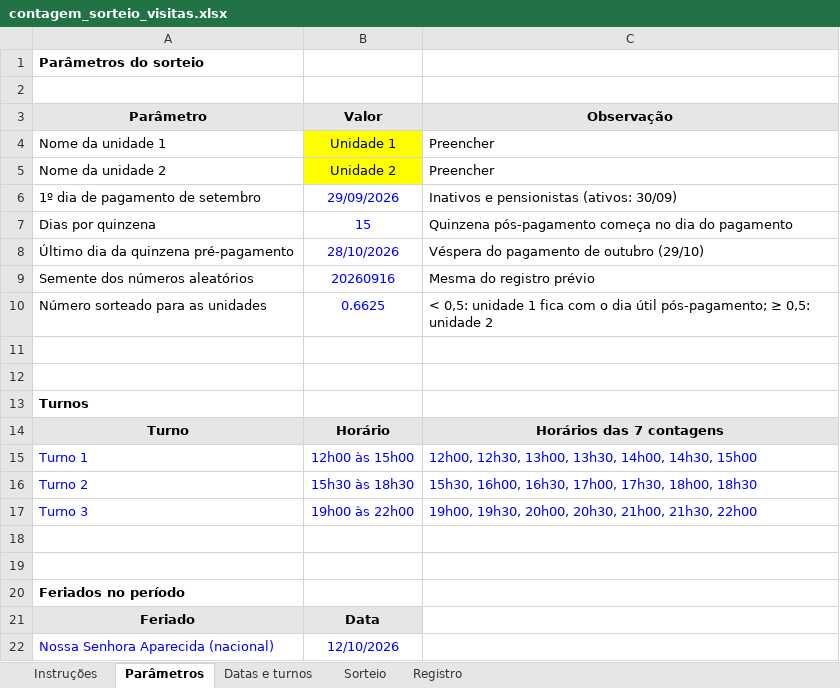
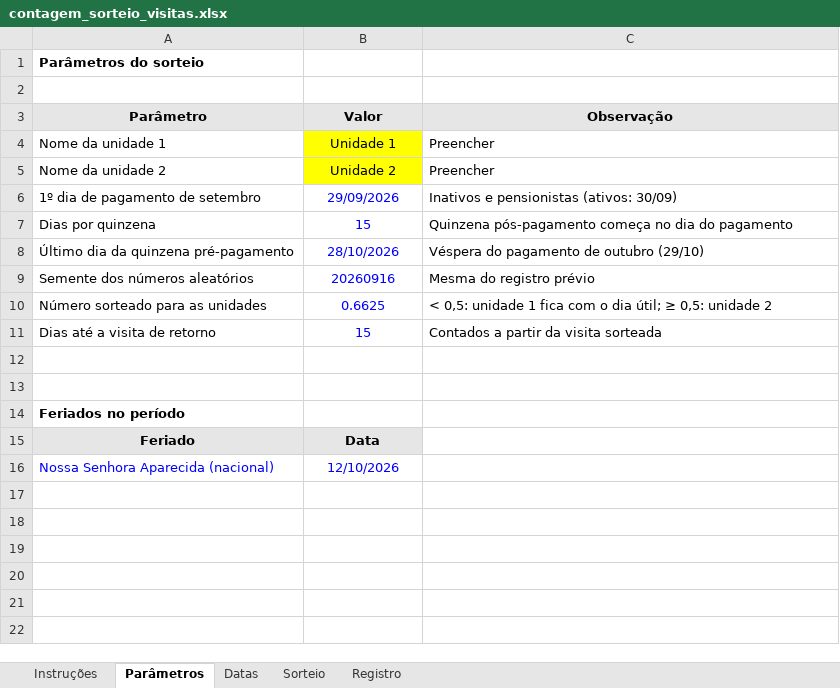
Before and after one commit to eusouopeu/luderia-tcc, an Excel workbook: _data/processed/[D] Contagem direta de ocupacao/contagem_sorteio_visitas.xlsx, sheet Parâmetros, drawn as a sheet; values as stored, in another font and other column widths than the file's, no borders; removed rows and columns are numbered as before the commit, all else as after; the diff names each change by its address in the sheet, - before the commit and + after, or states it on an @@ line.

```diff
--- a/_data/processed/[D] Contagem direta de ocupacao/contagem_sorteio_visitas.xlsx (sheet Parâmetros)
+++ b/_data/processed/[D] Contagem direta de ocupacao/contagem_sorteio_visitas.xlsx (sheet Parâmetros)
-sheet tab: Datas e turnos
+sheet tab: Datas
-C10 (Observação): …o dia útil pós-pagamento; ≥ 0,5:…
+C10 (Observação): …o dia útil; ≥ 0,5:…
-row 11: (empty)
+row 11: Dias até a visita de retorno | 15 | Contados a partir da visita sorteada
-row 12: (empty)
-row 13: Turnos
-row 14: Turno | Horário | Horários das 7 contagens
-row 15: Turno 1 | 12h00 às 15h00 | 12h00, 12h30, 13h00, 13h30, 14h00, 14h30, 15h00
-row 16: Turno 2 | 15h30 às 18h30 | 15h30, 16h00, 16h30, 17h00, 17h30, 18h00, 18h30
-row 17: Turno 3 | 19h00 às 22h00 | 19h00, 19h30, 20h00, 20h30, 21h00, 21h30, 22h00
```
Also changed, not shown: sheet Datas, sheet Sorteio, sheet Instruções, sheet Registro, textos/quadro de itens.xlsx, 13 other files.
